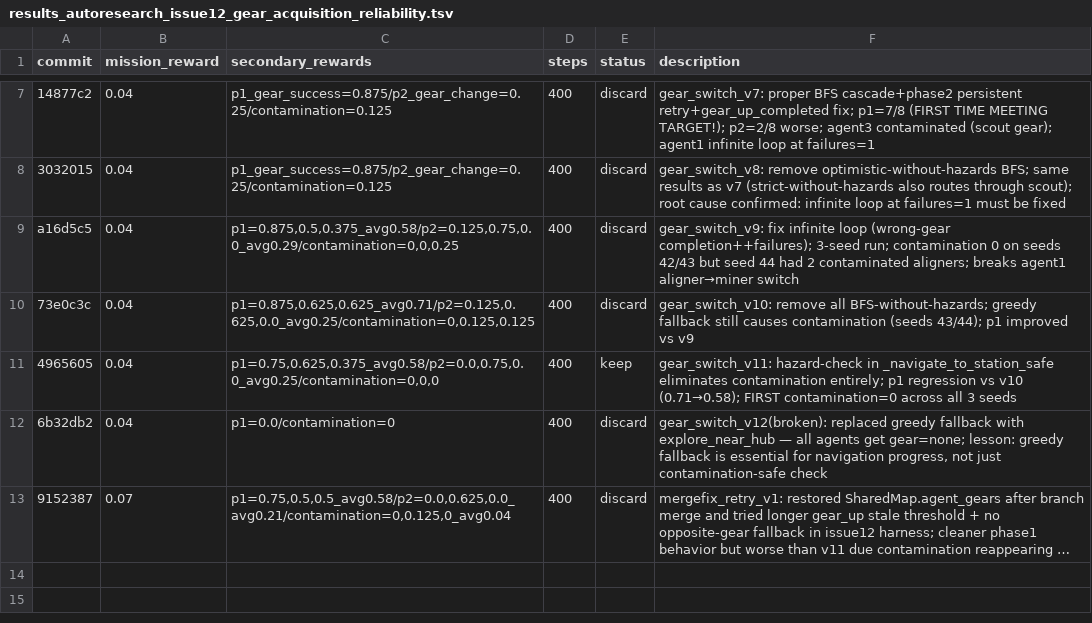
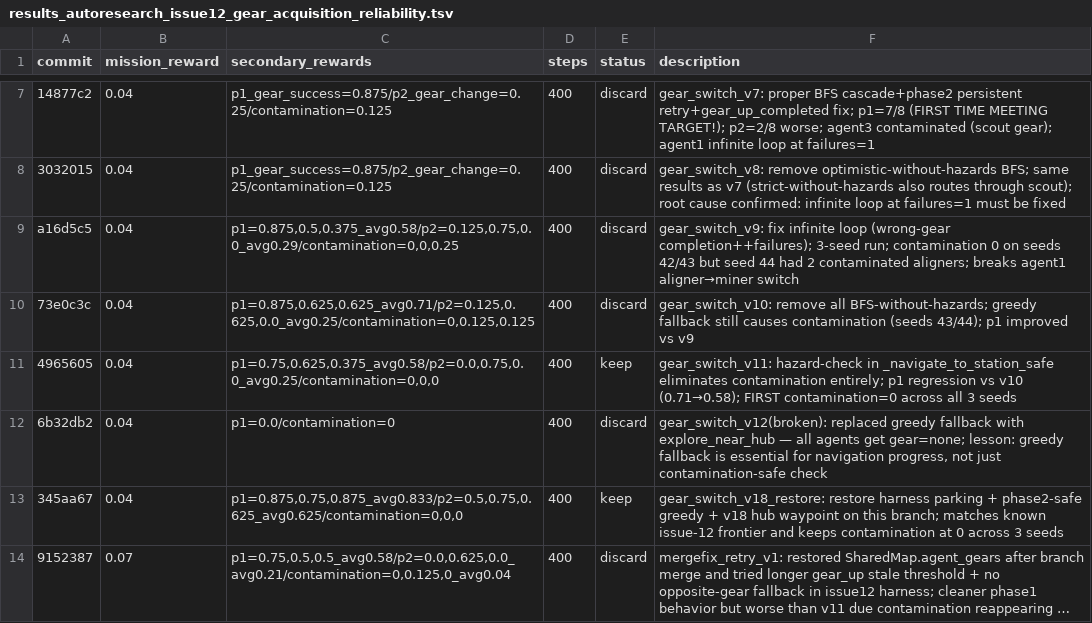
Before and after one commit to SolbiatiAlessandro/cogames, a TSV file: docs/results_autoresearch_issue12_gear_acquisition_reliability.tsv, drawn as a sheet; only a part is shown, gaps mark what is left out; long unchanged cells end in …; the diff names each change by its address in the sheet, - before the commit and + after, or states it on an @@ line.

Commit message:
[EXPERIMENT=gear_switch_v18_restore][EXPERIMENT_RESULTS] log 3-seed gear metrics

```diff
--- a/docs/results_autoresearch_issue12_gear_acquisition_reliability.tsv
+++ b/docs/results_autoresearch_issue12_gear_acquisition_reliability.tsv
+row 13: 345aa67 | 0.04 | p1=0.875,0.75,0.875_avg0.833/p2=0.5,0.75,0.625_avg0.625/contamination=0,0,0 | 400 | keep | gear_switch_v18_restore: restore harness parking + phase2-safe greedy + v18 hub waypoint on this branch; matches known issue-12 frontier and keeps contamination at 0 across 3 seeds
```
Also changed, not shown: 1 other file.
